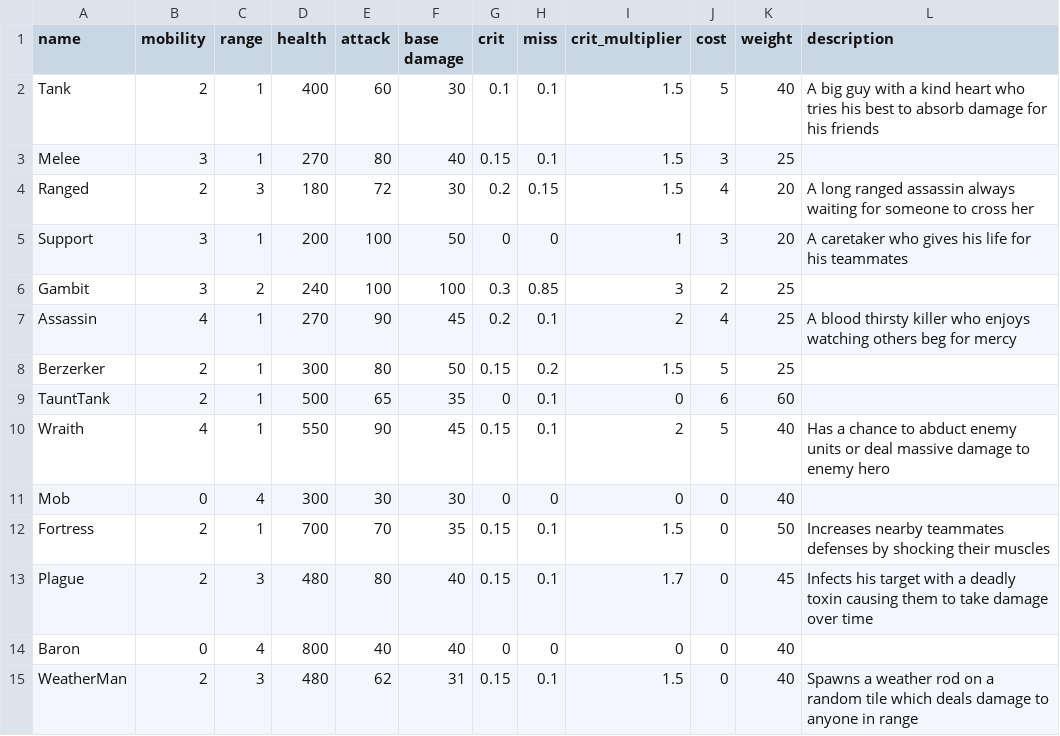
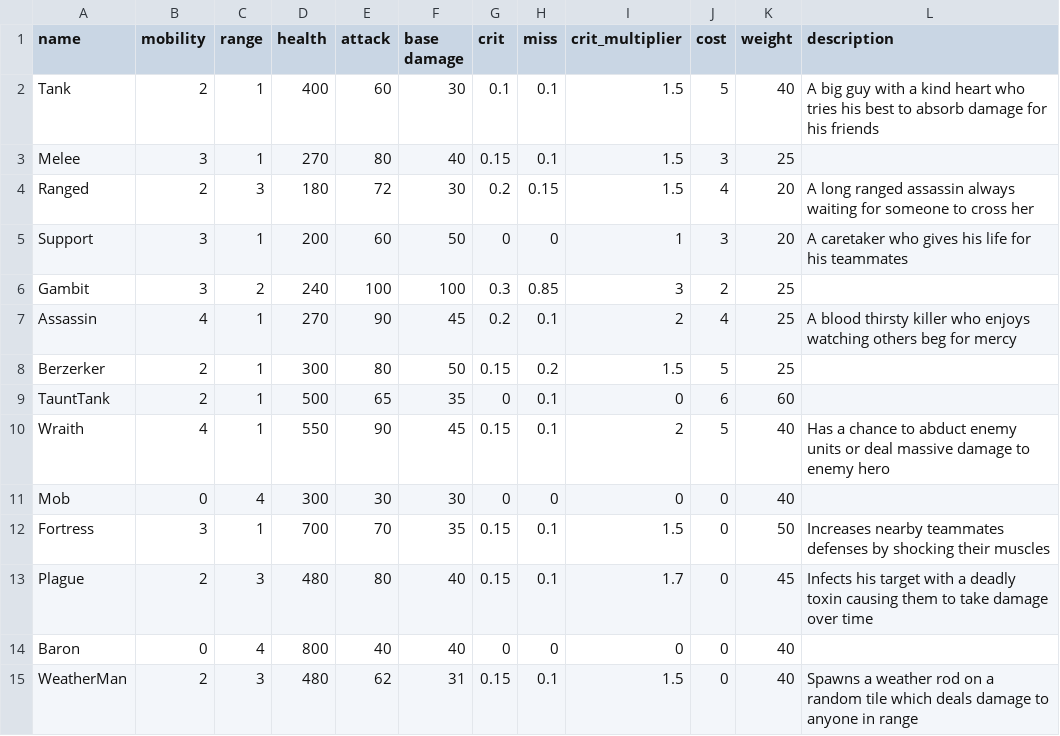
Before and after one commit to UCI-TPL/ics169-custom-games, a CSV file: Assets/Resources/UnitStats.csv, drawn as a sheet.

Commit message:
UnitStats
changes to stats

```diff
--- a/Assets/Resources/UnitStats.csv
+++ b/Assets/Resources/UnitStats.csv
@@ -4,3 +4,3 @@ Melee,3,1,270,80,40,0.15,0.1,1.5,3,25,
 Ranged,2,3,180,72,30,0.2,0.15,1.5,4,20,A long ranged assassin always waiting for someone to cross her
-Support,3,1,200,100,50,0,0,1,3,20,A caretaker who gives his life for his teammates
+Support,3,1,200,60,50,0,0,1,3,20,A caretaker who gives his life for his teammates
 Gambit,3,2,240,100,100,0.3,0.85,3,2,25,
@@ -11,3 +11,3 @@ Wraith,4,1,550,90,45,0.15,0.1,2,5,40,Has a chance to abduct enemy units or deal
 Mob,0,4,300,30,30,0,0,0,0,40,
-Fortress,2,1,700,70,35,0.15,0.1,1.5,0,50,Increases nearby teammates defenses by shocking their muscles
+Fortress,3,1,700,70,35,0.15,0.1,1.5,0,50,Increases nearby teammates defenses by shocking their muscles
 Plague,2,3,480,80,40,0.15,0.1,1.7,0,45,Infects his target with a deadly toxin causing them to take damage over time
```
